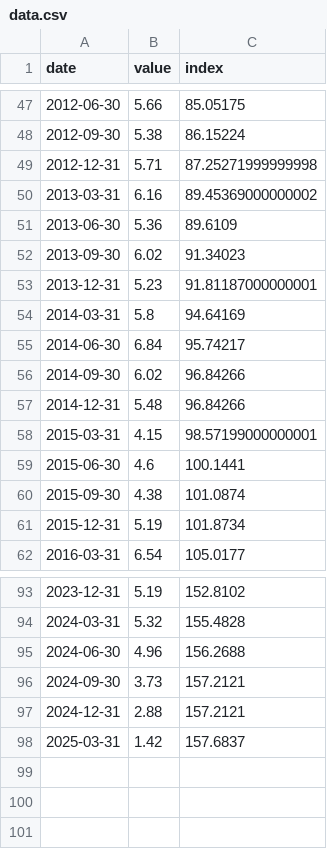
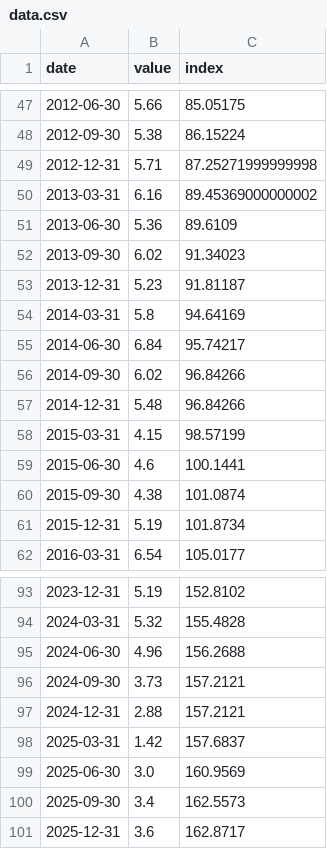
Before and after one commit to massyn/political-data, a CSV file: data/South Africa/consumer_price_index/data.csv, drawn as a sheet; only a part is shown, gaps mark what is left out.

```diff
--- a/data/South Africa/consumer_price_index/data.csv
+++ b/data/South Africa/consumer_price_index/data.csv
@@ -52,3 +52,3 @@ date,value,index
 2013-09-30,6.02,91.34023
-2013-12-31,5.23,91.81187000000001
+2013-12-31,5.23,91.81187
 2014-03-31,5.8,94.64169
@@ -57,3 +57,3 @@ date,value,index
 2014-12-31,5.48,96.84266
-2015-03-31,4.15,98.57199000000001
+2015-03-31,4.15,98.57199
 2015-06-30,4.6,100.1441
@@ -98 +98,4 @@ date,value,index
 2025-03-31,1.42,157.6837
+2025-06-30,3.0,160.9569
+2025-09-30,3.4,162.5573
+2025-12-31,3.6,162.8717
```
Also changed, not shown: data/Australia/unemployment_rate/data.csv, 13 other files.
